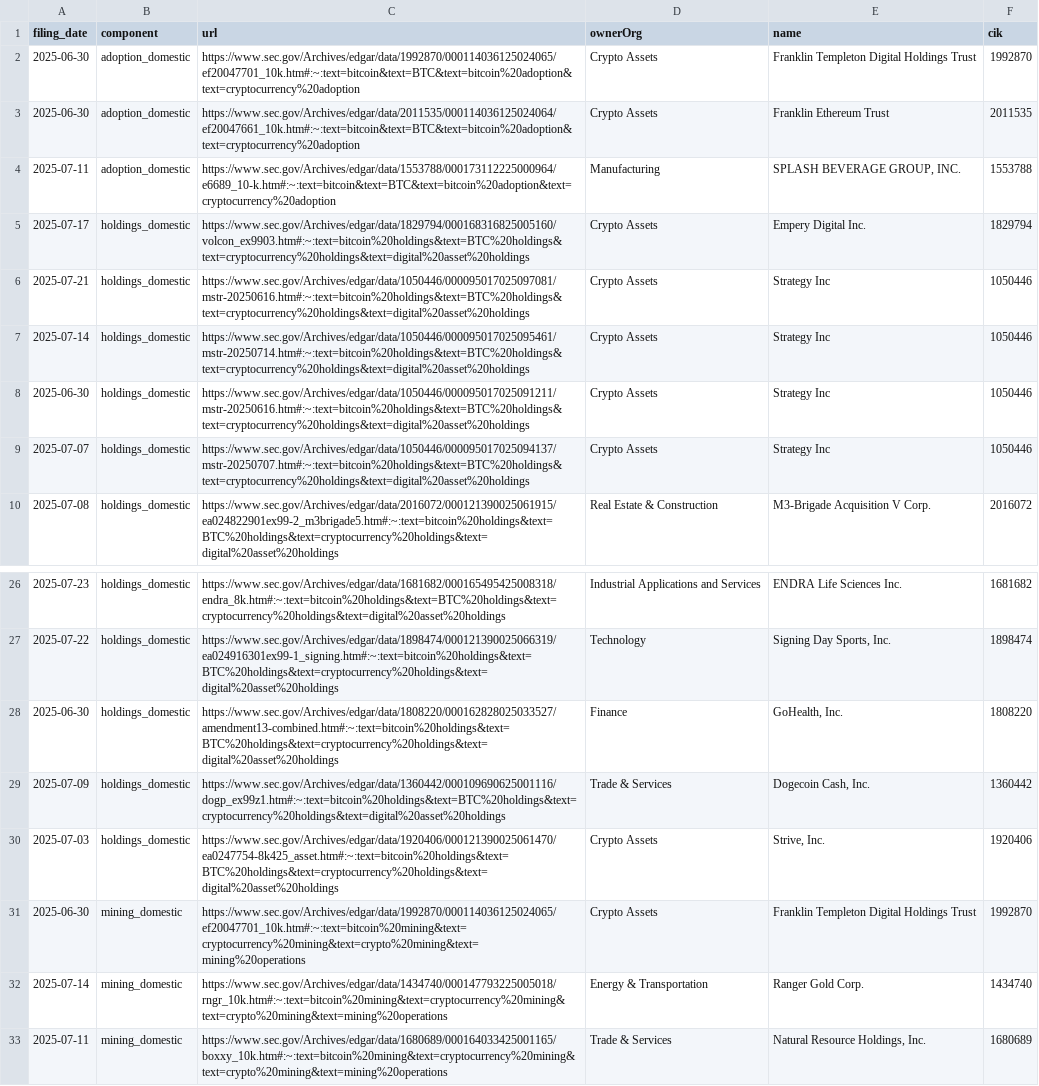
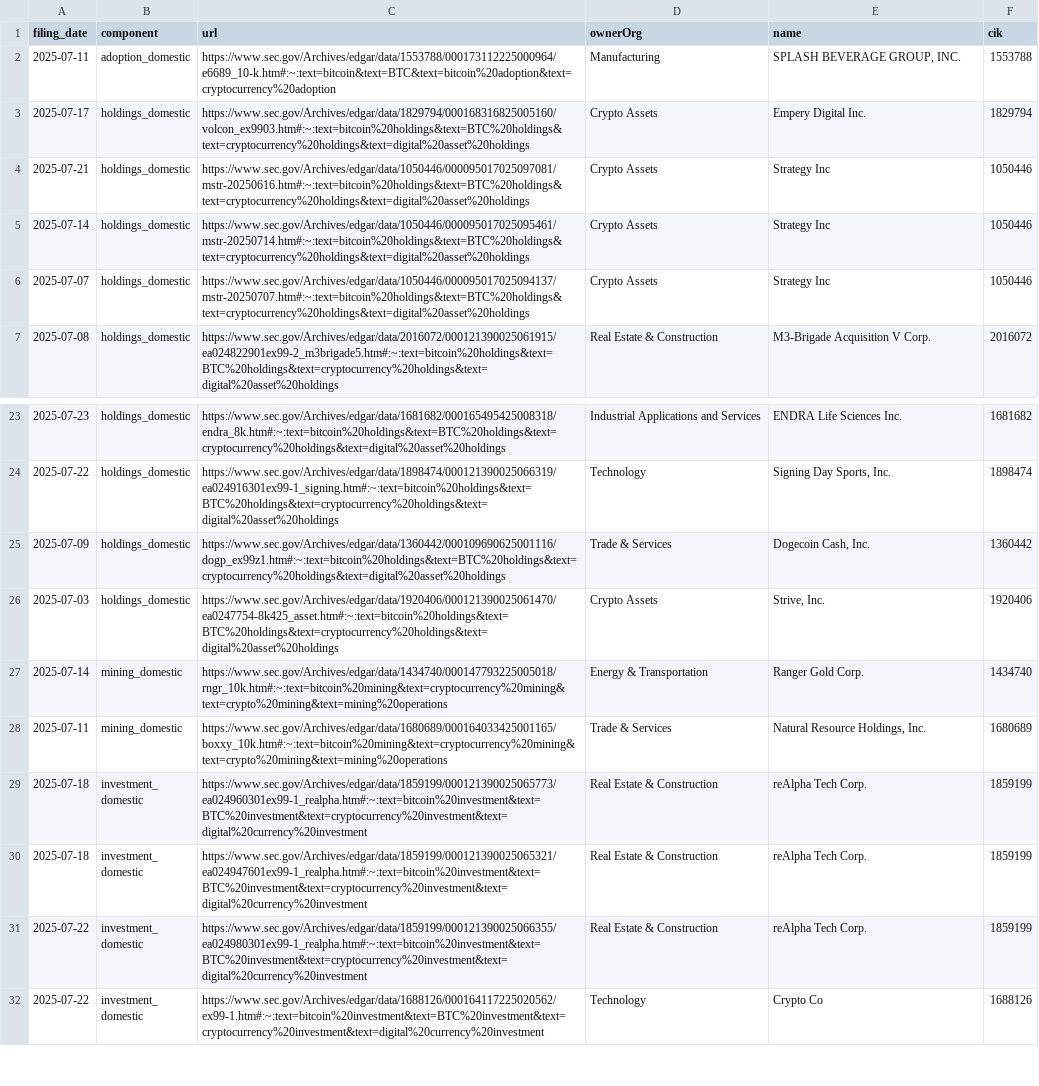
Before and after one commit to john-friedman/datamule-indicators, a CSV file: indicators/format1/Blockchain/bitcoin/references.csv, drawn as a sheet; only a part is shown, gaps mark what is left out; the shorter side is filled out with more unchanged rows.

```diff
--- a/indicators/format1/Blockchain/bitcoin/references.csv
+++ b/indicators/format1/Blockchain/bitcoin/references.csv
@@ -1,4 +1,2 @@
 filing_date,component,url,ownerOrg,name,cik
-2025-06-30,adoption_domestic,https://www.sec.gov/Archives/edgar/data/1992870/000114036125024065/ef20047701_10k.htm#:~:text=bitcoin&text=BTC&text=bitcoin%20adoption&text=cryptocurrency%20adoption,Crypto Assets,Franklin Templeton Digital Holdings Trust,1992870
-2025-06-30,adoption_domestic,https://www.sec.gov/Archives/edgar/data/2011535/000114036125024064/ef20047661_10k.htm#:~:text=bitcoin&text=BTC&text=bitcoin%20adoption&text=cryptocurrency%20adoption,Crypto Assets,Franklin Ethereum Trust,2011535
 2025-07-11,adoption_domestic,https://www.sec.gov/Archives/edgar/data/1553788/000173112225000964/e6689_10-k.htm#:~:text=bitcoin&text=BTC&text=bitcoin%20adoption&text=cryptocurrency%20adoption,Manufacturing,"SPLASH BEVERAGE GROUP, INC.",1553788
@@ -7,3 +5,2 @@ filing_date,component,url,ownerOrg,name,cik
 2025-07-14,holdings_domestic,https://www.sec.gov/Archives/edgar/data/1050446/000095017025095461/mstr-20250714.htm#:~:text=bitcoin%20holdings&text=BTC%20holdings&text=cryptocurrency%20holdings&text=digital%20asset%20holdings,Crypto Assets,Strategy Inc,1050446
-2025-06-30,holdings_domestic,https://www.sec.gov/Archives/edgar/data/1050446/000095017025091211/mstr-20250616.htm#:~:text=bitcoin%20holdings&text=BTC%20holdings&text=cryptocurrency%20holdings&text=digital%20asset%20holdings,Crypto Assets,Strategy Inc,1050446
 2025-07-07,holdings_domestic,https://www.sec.gov/Archives/edgar/data/1050446/000095017025094137/mstr-20250707.htm#:~:text=bitcoin%20holdings&text=BTC%20holdings&text=cryptocurrency%20holdings&text=digital%20asset%20holdings,Crypto Assets,Strategy Inc,1050446
@@ -27,6 +24,4 @@ filing_date,component,url,ownerOrg,name,cik
 2025-07-22,holdings_domestic,https://www.sec.gov/Archives/edgar/data/1898474/000121390025066319/ea024916301ex99-1_signing.htm#:~:text=bitcoin%20holdings&text=BTC%20holdings&text=cryptocurrency%20holdings&text=digital%20asset%20holdings,Technology,"Signing Day Sports, Inc.",1898474
-2025-06-30,holdings_domestic,https://www.sec.gov/Archives/edgar/data/1808220/000162828025033527/amendment13-combined.htm#:~:text=bitcoin%20holdings&text=BTC%20holdings&text=cryptocurrency%20holdings&text=digital%20asset%20holdings,Finance,"GoHealth, Inc.",1808220
 2025-07-09,holdings_domestic,https://www.sec.gov/Archives/edgar/data/1360442/000109690625001116/dogp_ex99z1.htm#:~:text=bitcoin%20holdings&text=BTC%20holdings&text=cryptocurrency%20holdings&text=digital%20asset%20holdings,Trade & Services,"Dogecoin Cash, Inc.",1360442
 2025-07-03,holdings_domestic,https://www.sec.gov/Archives/edgar/data/1920406/000121390025061470/ea0247754-8k425_asset.htm#:~:text=bitcoin%20holdings&text=BTC%20holdings&text=cryptocurrency%20holdings&text=digital%20asset%20holdings,Crypto Assets,"Strive, Inc.",1920406
-2025-06-30,mining_domestic,https://www.sec.gov/Archives/edgar/data/1992870/000114036125024065/ef20047701_10k.htm#:~:text=bitcoin%20mining&text=cryptocurrency%20mining&text=crypto%20mining&text=mining%20operations,Crypto Assets,Franklin Templeton Digital Holdings Trust,1992870
 2025-07-14,mining_domestic,https://www.sec.gov/Archives/edgar/data/1434740/000147793225005018/rngr_10k.htm#:~:text=bitcoin%20mining&text=cryptocurrency%20mining&text=crypto%20mining&text=mining%20operations,Energy & Transportation,Ranger Gold Corp.,1434740
```
Also changed, not shown: indicators/format1/Blockchain/defi/references.csv, indicators/format1/Blockchain/defi/sector_comparison.csv, 31 other files.
